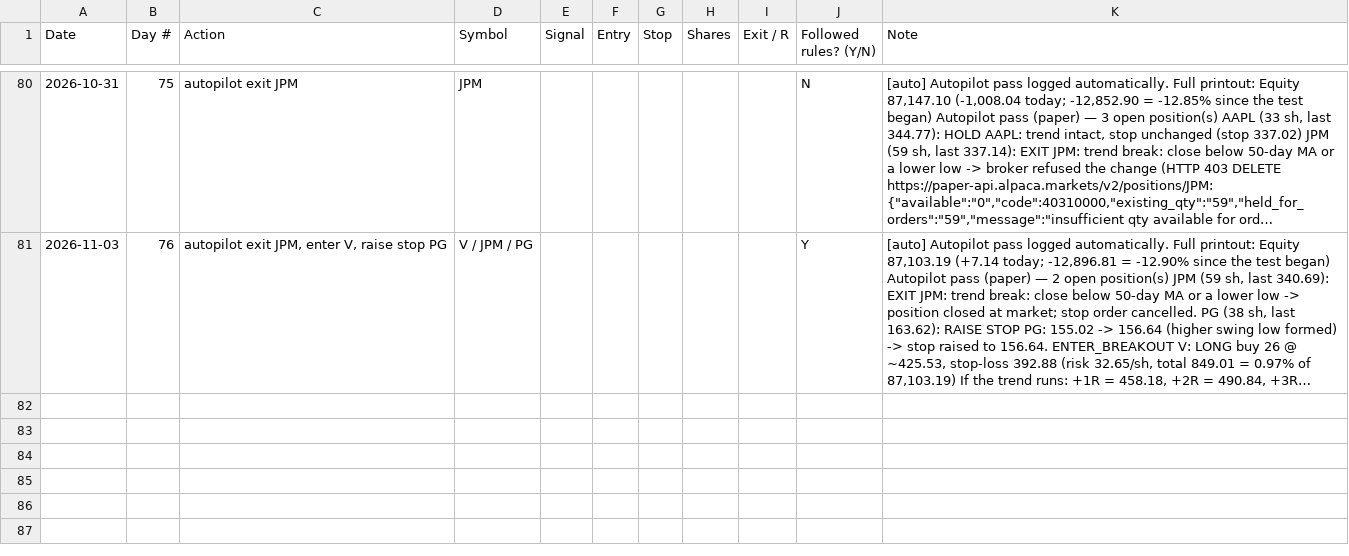
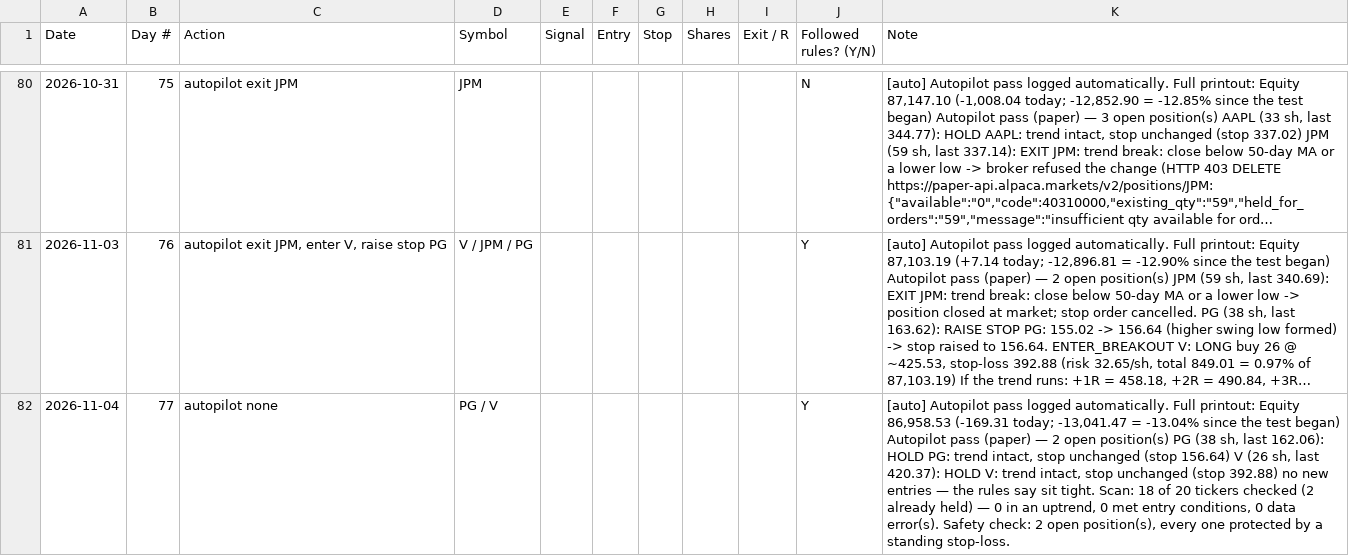
Before and after one commit to adelvespayne-png/Trendkept, a CSV file: business/paper_log.csv, drawn as a sheet; only a part is shown, gaps mark what is left out; long unchanged cells end in …; the diff names each change by its address in the sheet, - before the commit and + after, or states it on an @@ line.

```diff
--- a/business/paper_log.csv
+++ b/business/paper_log.csv
+row 82: 2026-11-04 | 77 | autopilot none | PG / V |  |  |  |  |  | Y | [auto] Autopilot pass logged automatically. Full printout: Equity 86,958.53 (-169.31 today; -13,041.47 = -13.04% since the test began) Autopilot pass (paper) — 2 open position(s) PG (38 sh, last 162.06): HOLD PG: trend intact, stop unchanged (stop 156.64) V (26 sh, last 420.37): HOLD V: trend intact, stop unchanged (stop 392.88) no new entries — the rules say sit tight. Scan: 18 of 20 tickers checked (2 already held) — 0 in an uptrend, 0 met entry conditions, 0 data error(s). Safety check: 2 open position(s), every one protected by a standing stop-loss.
```
